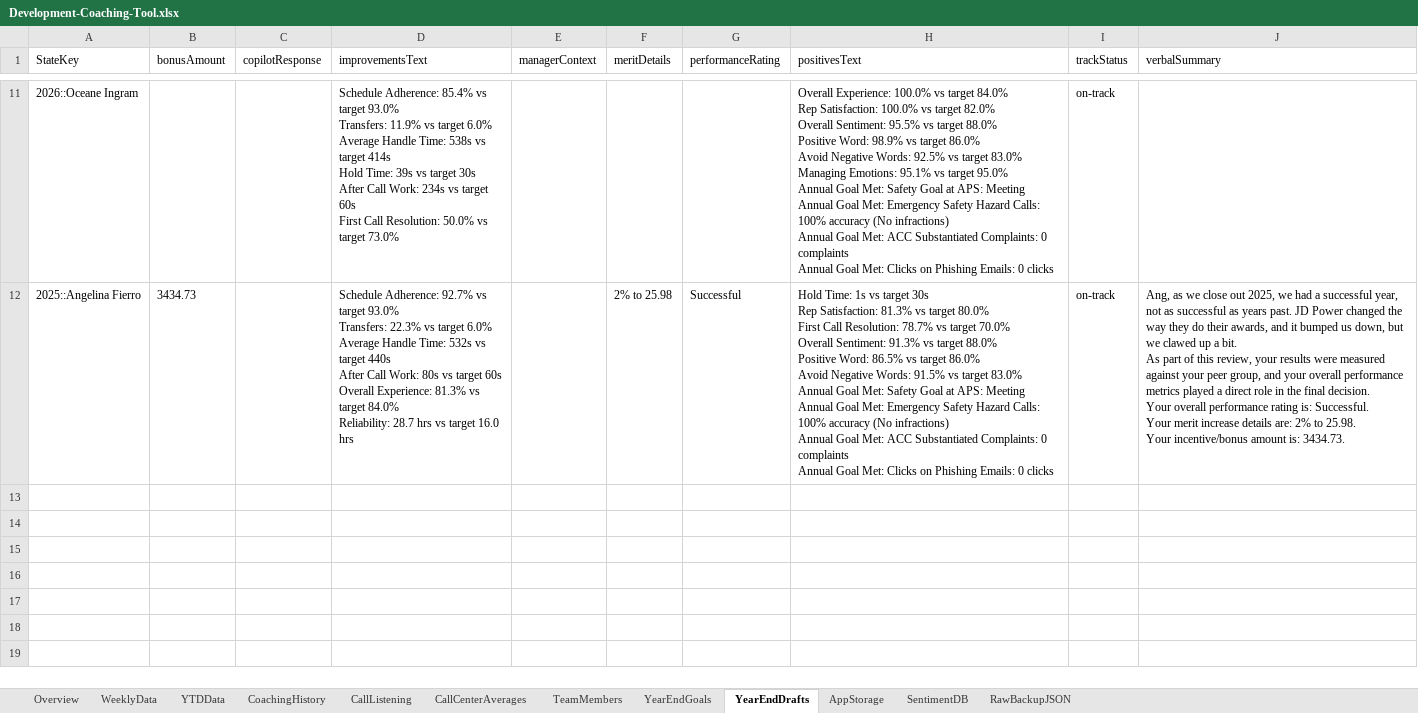
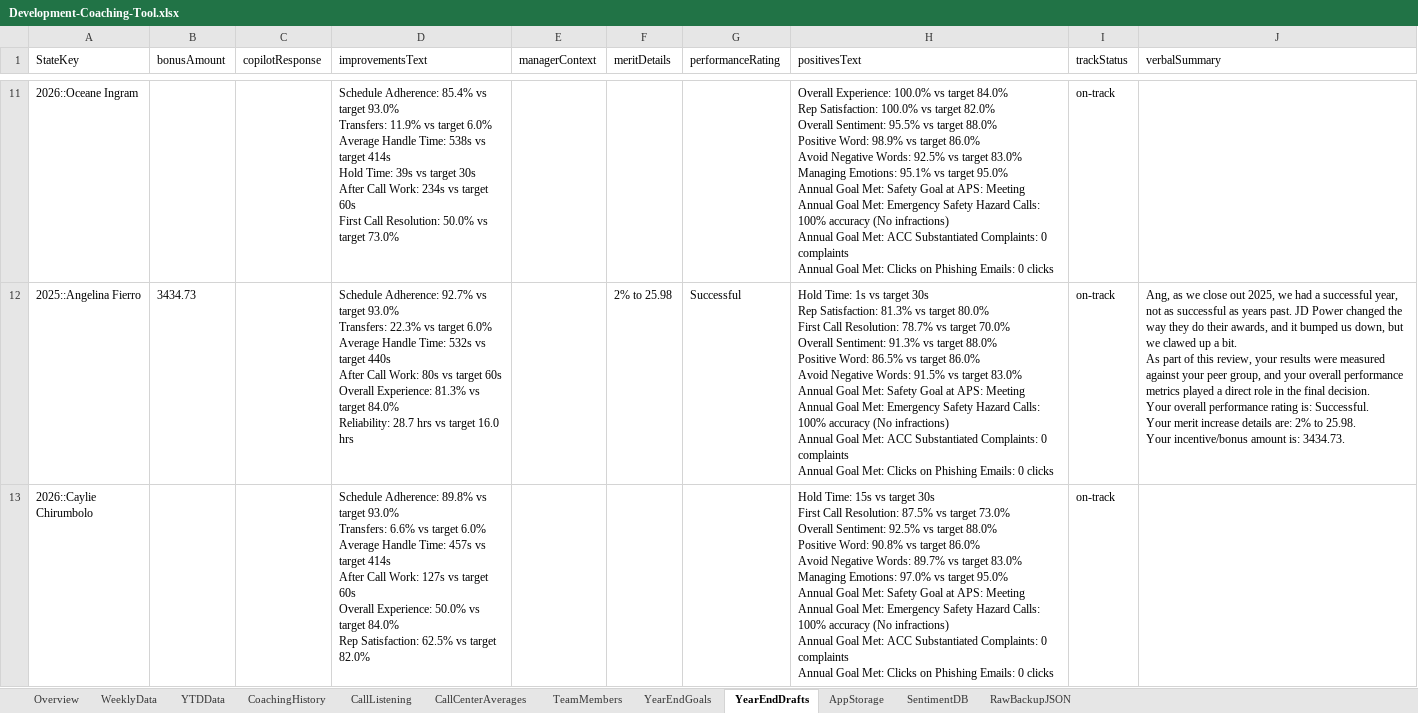
Before and after one commit to ScottK83/Development-Coaching-Tool, an Excel workbook: data/Development-Coaching-Tool.xlsx, sheet YearEndDrafts, drawn as a sheet; only a part is shown, gaps mark what is left out; values as stored, in another font and other column widths than the file's, no borders; ↵ is a line break in a cell; the diff names each change by its address in the sheet, - before the commit and + after, or states it on an @@ line.

```diff
--- a/data/Development-Coaching-Tool.xlsx (sheet YearEndDrafts)
+++ b/data/Development-Coaching-Tool.xlsx (sheet YearEndDrafts)
+row 13: 2026::Caylie Chirumbolo |  |  | Schedule Adherence: 89.8% vs target 93.0% ↵ Transfers: 6.6% vs target 6.0% ↵ Average Handle Time: 457s vs target 414s ↵ After Call Work: 127s vs target 60s ↵ Overall Experience: 50.0% vs target 84.0% ↵ Rep Satisfaction: 62.5% vs target 82.0% |  |  |  | Hold Time: 15s vs target 30s ↵ First Call Resolution: 87.5% vs target 73.0% ↵ Overall Sentiment: 92.5% vs target 88.0% ↵ Positive Word: 90.8% vs target 86.0% ↵ Avoid Negative Words: 89.7% vs target 83.0% ↵ Managing Emotions: 97.0% vs target 95.0% ↵ Annual Goal Met: Safety Goal at APS: Meeting ↵ Annual Goal Met: Emergency Safety Hazard Calls: 100% accuracy (No infractions) ↵ Annual Goal Met: ACC Substantiated Complaints: 0 complaints ↵ Annual Goal Met: Clicks on Phishing Emails: 0 clicks | on-track
```
Also changed, not shown: sheet YearEndGoals, sheet AppStorage, sheet Overview, sheet RawBackupJSON, data/call-listening-logs.xlsx.
